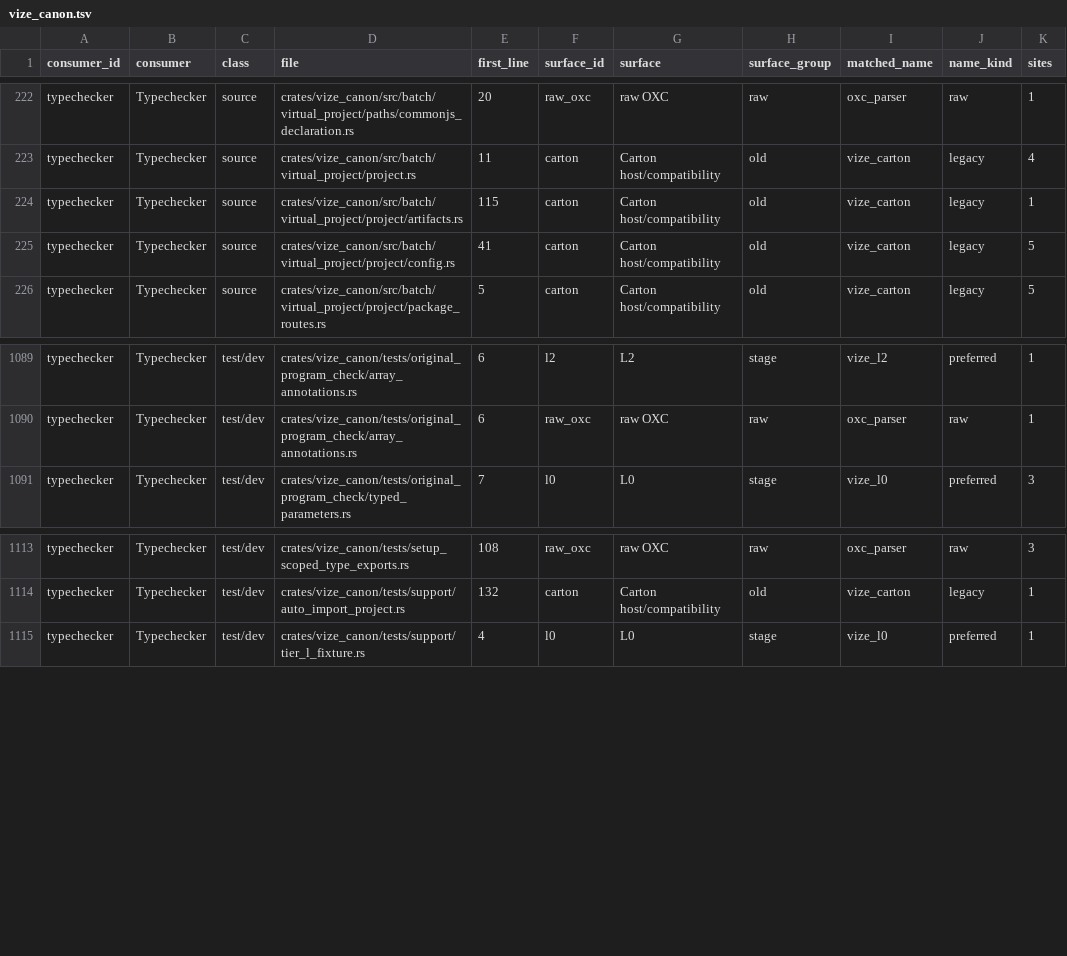
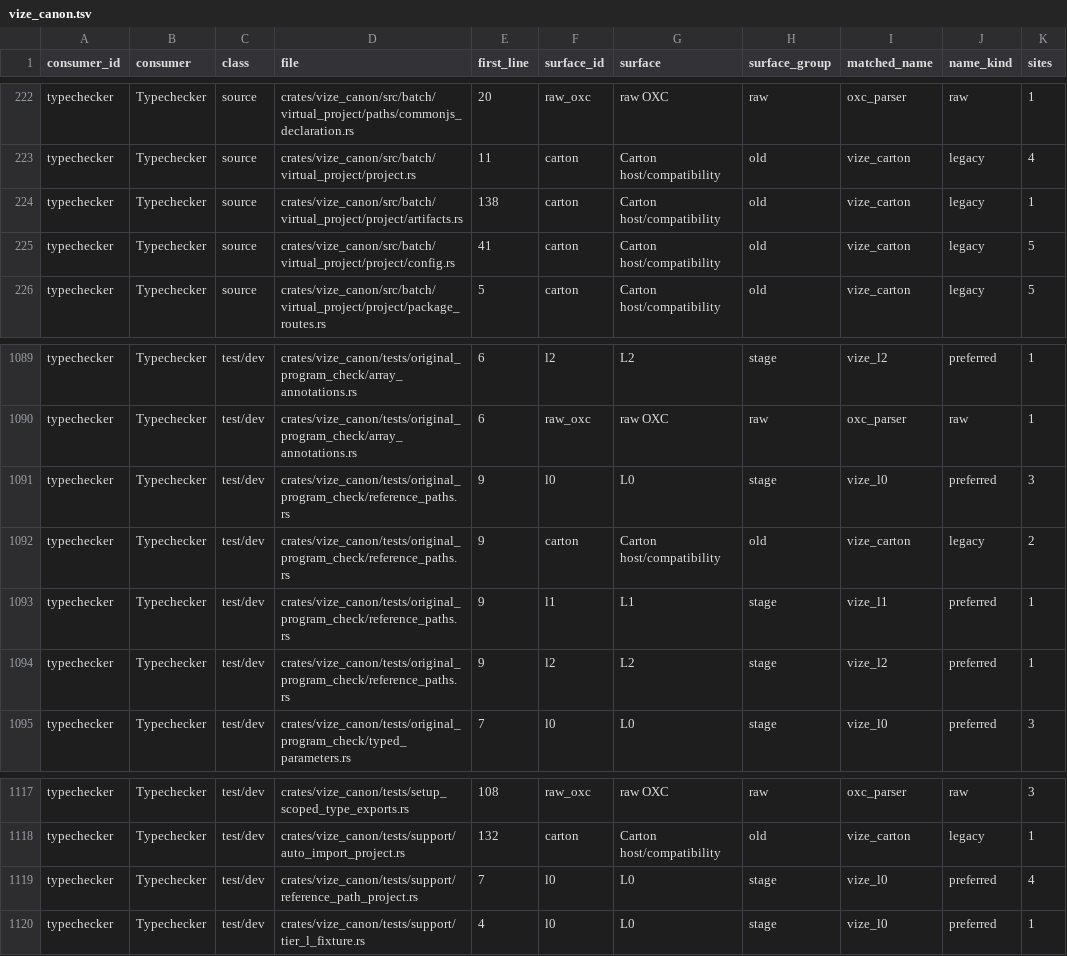
Before and after one commit to Hebilicious/vize, a TSV file: docs/davinci/plan/consumer-migration-surfaces/typechecker/vize_canon.tsv, drawn as a sheet; only a part is shown, gaps mark what is left out.

Commit message:
fix(canon): resolve unprefixed declaration path references (#7852)
* fix(canon): resolve unprefixed declaration path references

Co-authored-by: ubugeeei <ubuge1122@gmail.com>

* refactor(test): preserve authored config in a text carrier

* test(canon): retain reference-path source and diagnostic evidence

* refactor(test): preserve reported declaration sources as text carriers

* test(canon): check exact authored reference-path reports

* test(canon): preserve configured roots and source inventories

* fix(canon): retain aliased declaration reachability

Capture authored and mirrored project-wide native CLI evidence before regression assertions.

Co-authored-by: ubugeeei <ubuge1122@gmail.com>

* fix(canon): preserve configured declaration ambient scope

Retain hidden configured path-reference roots and avoid unused Vue helpers in plain script projects.

Co-authored-by: ubugeeei <ubuge1122@gmail.com>

* docs(typechecker): inventory the hidden reference root witness

* fix(canon): reconcile incremental Vue helper membership

* fix(canon): retain bounded warm helper membership updates

* docs(typechecker): record reference-path audit and replay custody

Co-authored-by: ubugeeei <ubuge1122@gmail.com>

* test(canon): require explicit side-effect asset declarations

Preserve the original stable-default fixture and compare complete authored native and batch diagnostic vectors with explicit CSS declarations and strict unconfigured controls.

Co-authored-by: ubugeeei <ubuge1122@gmail.com>

* docs(typechecker): record Router merge replay custody

Retain configured Router context, original reference-path controls and strict CSS native vectors while preserving the canonical and source caps.

Co-authored-by: ubugeeei <ubuge1122@gmail.com>

```diff
--- a/docs/davinci/plan/consumer-migration-surfaces/typechecker/vize_canon.tsv
+++ b/docs/davinci/plan/consumer-migration-surfaces/typechecker/vize_canon.tsv
@@ -223,3 +223,3 @@ typechecker	Typechecker	source	crates/vize_canon/src/batch/virtual_project/paths
 typechecker	Typechecker	source	crates/vize_canon/src/batch/virtual_project/project.rs	11	carton	Carton host/compatibility	old	vize_carton	legacy	4
-typechecker	Typechecker	source	crates/vize_canon/src/batch/virtual_project/project/artifacts.rs	115	carton	Carton host/compatibility	old	vize_carton	legacy	1
+typechecker	Typechecker	source	crates/vize_canon/src/batch/virtual_project/project/artifacts.rs	138	carton	Carton host/compatibility	old	vize_carton	legacy	1
 typechecker	Typechecker	source	crates/vize_canon/src/batch/virtual_project/project/config.rs	41	carton	Carton host/compatibility	old	vize_carton	legacy	5
@@ -1090,2 +1090,6 @@ typechecker	Typechecker	test/dev	crates/vize_canon/tests/original_program_check/
 typechecker	Typechecker	test/dev	crates/vize_canon/tests/original_program_check/array_annotations.rs	6	raw_oxc	raw OXC	raw	oxc_parser	raw	1
+typechecker	Typechecker	test/dev	crates/vize_canon/tests/original_program_check/reference_paths.rs	9	l0	L0	stage	vize_l0	preferred	3
+typechecker	Typechecker	test/dev	crates/vize_canon/tests/original_program_check/reference_paths.rs	9	carton	Carton host/compatibility	old	vize_carton	legacy	2
+typechecker	Typechecker	test/dev	crates/vize_canon/tests/original_program_check/reference_paths.rs	9	l1	L1	stage	vize_l1	preferred	1
+typechecker	Typechecker	test/dev	crates/vize_canon/tests/original_program_check/reference_paths.rs	9	l2	L2	stage	vize_l2	preferred	1
 typechecker	Typechecker	test/dev	crates/vize_canon/tests/original_program_check/typed_parameters.rs	7	l0	L0	stage	vize_l0	preferred	3
@@ -1114,2 +1118,3 @@ typechecker	Typechecker	test/dev	crates/vize_canon/tests/setup_scoped_type_expor
 typechecker	Typechecker	test/dev	crates/vize_canon/tests/support/auto_import_project.rs	132	carton	Carton host/compatibility	old	vize_carton	legacy	1
+typechecker	Typechecker	test/dev	crates/vize_canon/tests/support/reference_path_project.rs	7	l0	L0	stage	vize_l0	preferred	4
 typechecker	Typechecker	test/dev	crates/vize_canon/tests/support/tier_l_fixture.rs	4	l0	L0	stage	vize_l0	preferred	1
```
Also changed, not shown: docs/davinci/plan/consumer-migration-surfaces/typechecker/vize.tsv, 25 other files.
